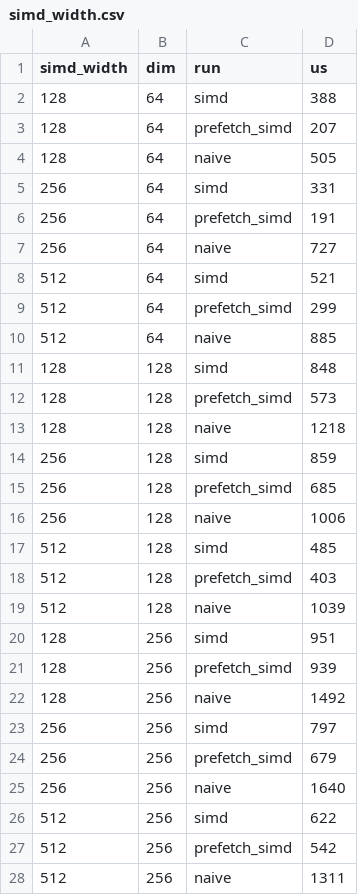
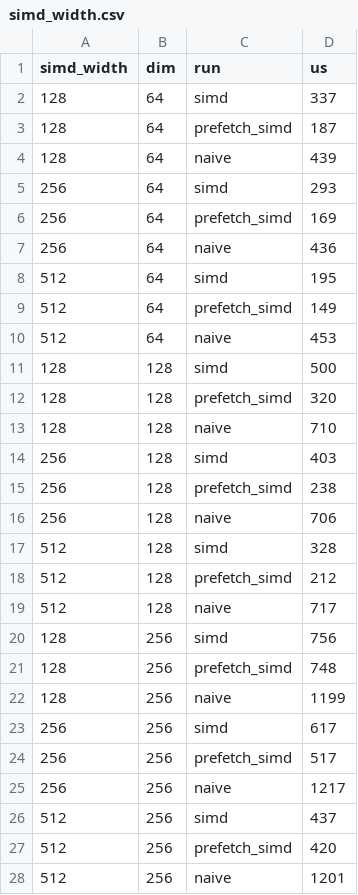
Before and after one commit to ShreyashThok24731/cs683-pa1-arch-optimization, a CSV file: part2/results/simd_width.csv, drawn as a sheet; only a part is shown; the diff covers the shown part only.

Commit message:
Align code, results and plots with the CS683 PA1 spec
Task 1C: add 128- and 512-bit SIMD matmul alongside the existing 256-bit
version (the spec asks for all three), selected via -D SIMD_WIDTH. Adds
speedup-vs-width and instruction-count-vs-width plots. Instructions at
N=2048 fall 396.8B -> 237.5B -> 119.3B -> 63.5B across the three widths.

Task 1D: split the fused loop_opt variant into separate loop_reorder and
loop_unroll kernels so Figure 1.1 can show all five techniques as its own
bar. Also parameterise tiling+SIMD by register width: previously the
combination was hardcoded to 256-bit, so 512-bit SIMD alone appeared to
beat it and the synergy the task asks to demonstrate looked absent. At
matched width, tiling+SIMD-512 wins everywhere (15.37x vs 9.95x at N=2048).

Task 2A/2B: gate the perf counters to the kernel region using perf's
control FIFO. The embedding table is up to 1GB and its mt19937 fill costs
~86B instructions, which previously swamped the ~8M instructions of the
kernel -- all four variants reported counts within 0.1% of each other, so
none of the Task 2 CPU metrics measured the embedding operation at all.
With gating, a 10x change in table size leaves the kernel counts flat.
Also collect L2 misses (the column existed but was never populated) and
sweep instruction counts across SIMD widths and embedding dimensions.

Task 2C: emit Tables 2.1, 2.2 and 2.3 in the spec's layout via
make_tables.py -> results/tables.md.

Build: fix the Makefile default goal in both parts; `dir` was the first
target, so a bare `make` ran only mkdir and silently built nothing.

Measurement: matmul now sweeps N in {256,512,1024,2048}. N=128 is dropped
because the fastest variants complete in 0 ms against the base code's
millisecond timer, leaving speedup undefined; the timer cannot be changed
without editing code the spec puts off-limits.

Document the L1-D geometry (48 KiB, 12-way, 64 sets) the spec asks for,
and explain why tiling's MPKI rises even though absolute misses fall.

Not covered: hardware-prefetcher toggling (Task 2A deliverable 5) needs
root on the test machine.

```diff
--- a/part2/results/simd_width.csv
+++ b/part2/results/simd_width.csv
@@ -1,28 +1,28 @@
 simd_width,dim,run,us
-128,64,simd,388
-128,64,prefetch_simd,207
-128,64,naive,505
-256,64,simd,331
-256,64,prefetch_simd,191
-256,64,naive,727
-512,64,simd,521
-512,64,prefetch_simd,299
-512,64,naive,885
-128,128,simd,848
-128,128,prefetch_simd,573
-128,128,naive,1218
-256,128,simd,859
-256,128,prefetch_simd,685
-256,128,naive,1006
-512,128,simd,485
-512,128,prefetch_simd,403
-512,128,naive,1039
-128,256,simd,951
-128,256,prefetch_simd,939
-128,256,naive,1492
-256,256,simd,797
-256,256,prefetch_simd,679
-256,256,naive,1640
-512,256,simd,622
-512,256,prefetch_simd,542
-512,256,naive,1311
+128,64,simd,337
+128,64,prefetch_simd,187
+128,64,naive,439
+256,64,simd,293
+256,64,prefetch_simd,169
+256,64,naive,436
+512,64,simd,195
+512,64,prefetch_simd,149
+512,64,naive,453
+128,128,simd,500
+128,128,prefetch_simd,320
+128,128,naive,710
+256,128,simd,403
+256,128,prefetch_simd,238
+256,128,naive,706
+512,128,simd,328
+512,128,prefetch_simd,212
+512,128,naive,717
+128,256,simd,756
+128,256,prefetch_simd,748
+128,256,naive,1199
+256,256,simd,617
+256,256,prefetch_simd,517
+256,256,naive,1217
+512,256,simd,437
+512,256,prefetch_simd,420
+512,256,naive,1201
```
Also changed, not shown: 9 edited cells elsewhere in this file, part1/mat_mul/results/exec_time.csv, part1/mat_mul/results/perf.csv, 41 other files.
